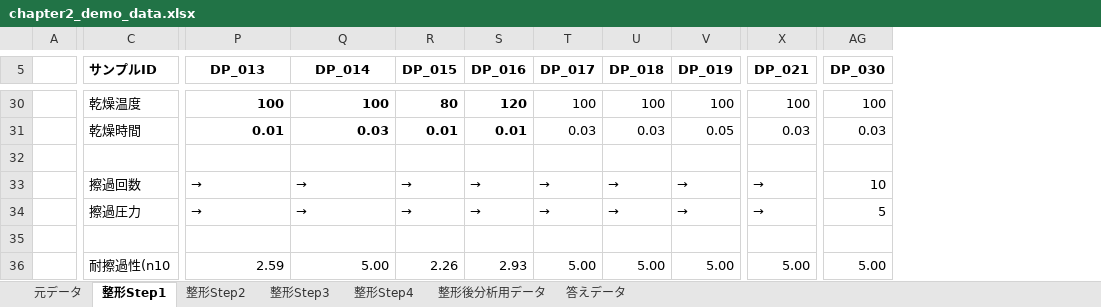
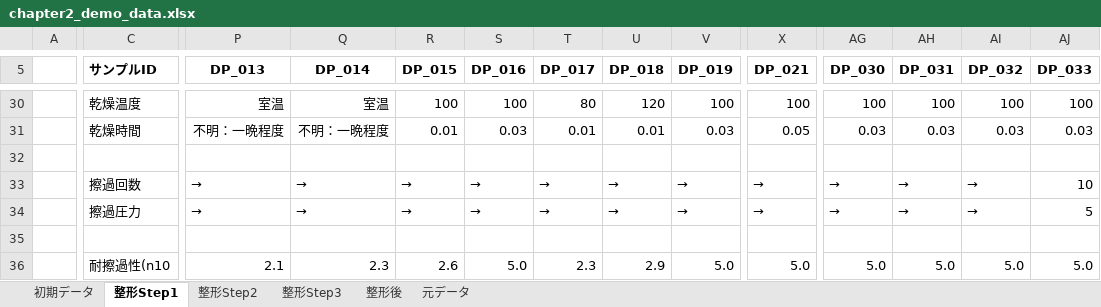
Before and after one commit to mipypf/practical-mi-guide, an Excel workbook: chapter2/input/chapter2_demo_data.xlsx, sheet 整形Step1, drawn as a sheet; only a part is shown, gaps mark what is left out; values as stored, in another font and other column widths than the file's, no borders; the diff covers the shown part only; the diff names each change by its address in the sheet, - before the commit and + after, or states it on an @@ line.

```diff
--- a/chapter2/input/chapter2_demo_data.xlsx (sheet 整形Step1)
+++ b/chapter2/input/chapter2_demo_data.xlsx (sheet 整形Step1)
-sheet tab: 整形Step4
+sheet tab: 整形後
-sheet tab: 整形後分析用データ
-sheet tab: 答えデータ
+sheet tab: 初期データ
@@ sheet tab order changed: 初期データ | 整形Step1 | 整形Step2 | 整形Step3 | 整形後 | 元データ @@
+column AH (DP_031), rows 30-36: 100 | 0.03 |  | → | → |  | 5.0
+column AI (DP_032), rows 30-36: 100 | 0.03 |  | → | → |  | 5.0
+column AJ (DP_033), rows 30-36: 100 | 0.03 |  | 10 | 5 |  | 5.0
-P30 (DP_013): 100
+P30 (DP_013): 室温
-P30:S31 bold: on
+P30:S31 bold: off
-Q30 (DP_014): 100
+Q30 (DP_014): 室温
-R30 (DP_015): 80
+R30 (DP_015): 100
-S30 (DP_016): 120
+S30 (DP_016): 100
-T30 (DP_017): 100
+T30 (DP_017): 80
-U30 (DP_018): 100
+U30 (DP_018): 120
-P31 (DP_013): 0.01
+P31 (DP_013): 不明：一晩程度
-Q31 (DP_014): 0.03
+Q31 (DP_014): 不明：一晩程度
-S31 (DP_016): 0.01
+S31 (DP_016): 0.03
-T31 (DP_017): 0.03
+T31 (DP_017): 0.01
-U31 (DP_018): 0.03
+U31 (DP_018): 0.01
-V31 (DP_019): 0.05
+V31 (DP_019): 0.03
-X31 (DP_021): 0.03
+X31 (DP_021): 0.05
-AG33 (DP_030): 10
+AG33 (DP_030): →
-AG34 (DP_030): 5
+AG34 (DP_030): →
-P36 (DP_013): 2.59
+P36 (DP_013): 2.1
-Q36 (DP_014): 5.00
+Q36 (DP_014): 2.3
-R36 (DP_015): 2.26
+R36 (DP_015): 2.6
-S36 (DP_016): 2.93
+S36 (DP_016): 5.0
-T36 (DP_017): 5.00
+T36 (DP_017): 2.3
-U36 (DP_018): 5.00
+U36 (DP_018): 2.9
-V36 (DP_019): 5.00
+V36 (DP_019): 5.0
-X36 (DP_021): 5.00
+X36 (DP_021): 5.0
-AG36 (DP_030): 5.00
+AG36 (DP_030): 5.0
```
Also changed, not shown: 11 added rows, 11 removed rows, 169 edited cells and cell formats elsewhere in this sheet, sheet 元データ, sheet 整形Step3, sheet 整形Step2, sheet 整形後, 9 other files.
